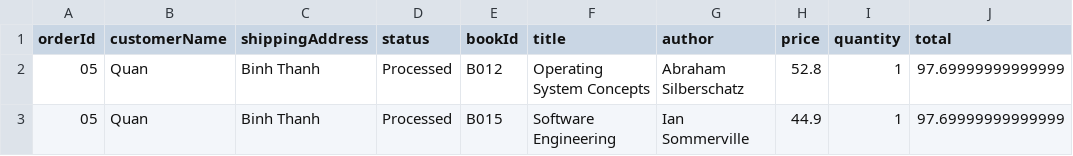
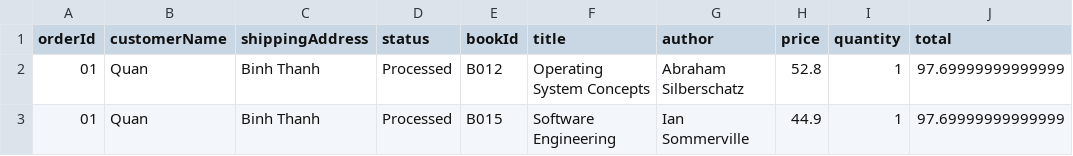
Before and after one commit to quinngcs230163/1649A_CourseWork, a CSV file: data/processed_orders.csv, drawn as a sheet.

```diff
--- a/data/processed_orders.csv
+++ b/data/processed_orders.csv
@@ -1,3 +1,3 @@
 orderId,customerName,shippingAddress,status,bookId,title,author,price,quantity,total
-"05","Quan","Binh Thanh","Processed","B012","Operating System Concepts","Abraham Silberschatz",52.8,1,97.69999999999999
-"05","Quan","Binh Thanh","Processed","B015","Software Engineering","Ian Sommerville",44.9,1,97.69999999999999
+"01","Quan","Binh Thanh","Processed","B012","Operating System Concepts","Abraham Silberschatz",52.8,1,97.69999999999999
+"01","Quan","Binh Thanh","Processed","B015","Software Engineering","Ian Sommerville",44.9,1,97.69999999999999
```
Also changed, not shown: data/pending_orders.csv, 5 other files.
